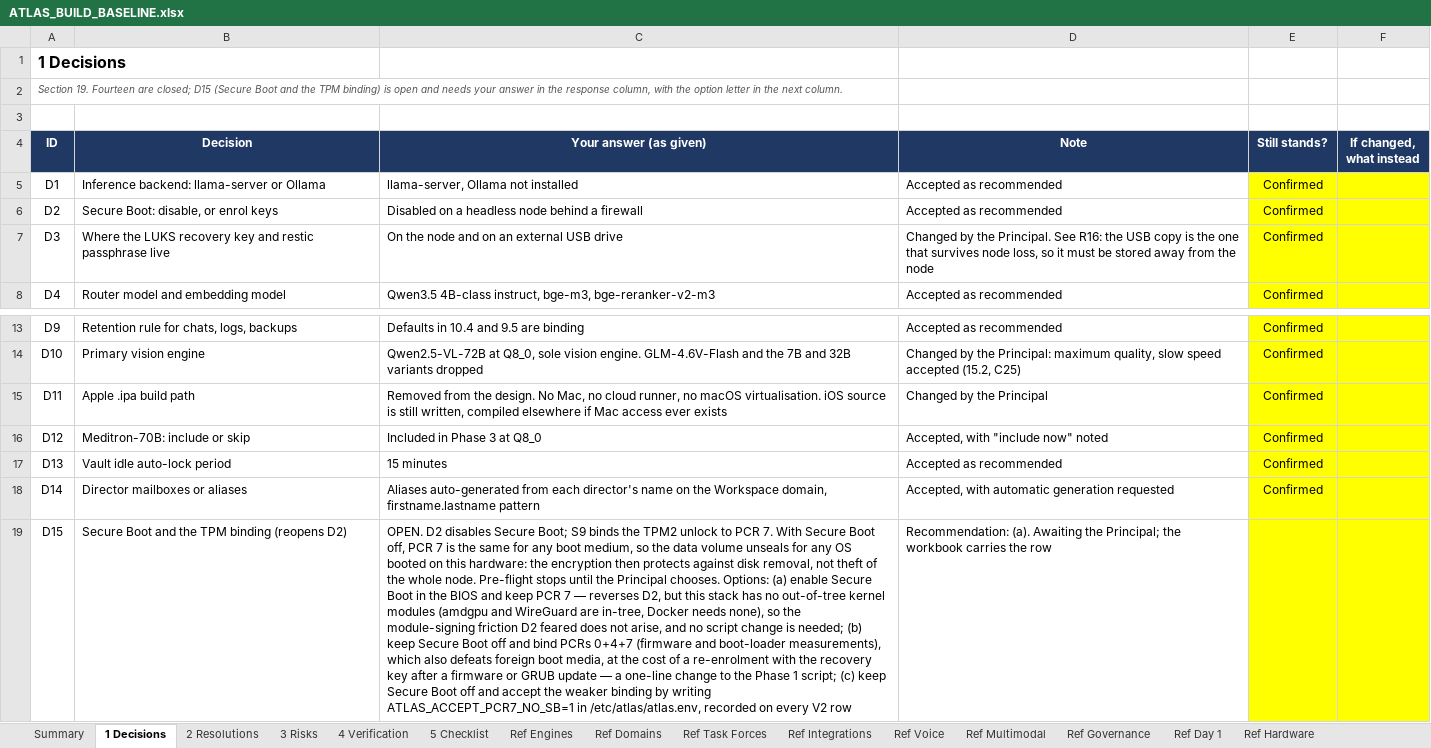
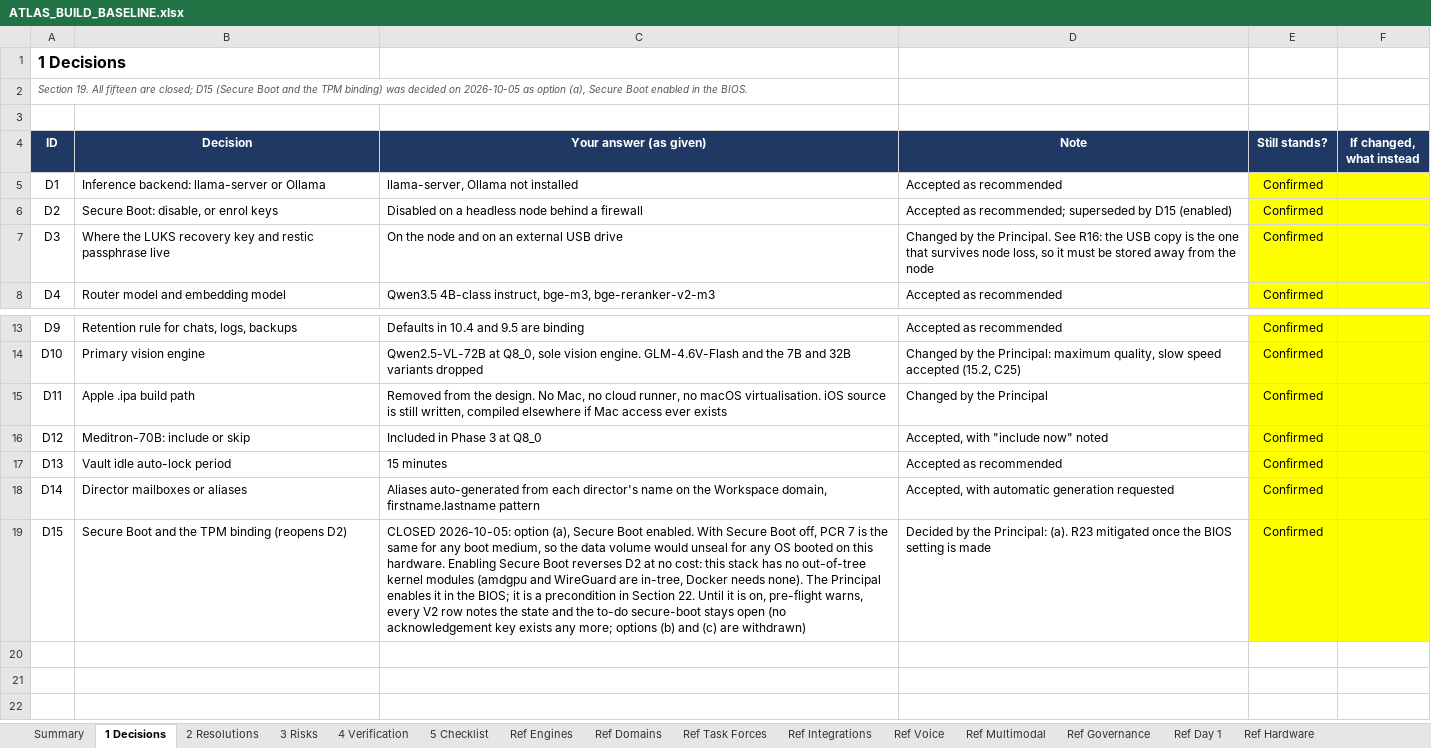
Before and after one commit to Sovereign-Node-Atlas/AI-Agent, an Excel workbook: docs/ATLAS_BUILD_BASELINE.xlsx, sheet 1 Decisions, drawn as a sheet; only a part is shown, gaps mark what is left out; values as stored, in another font and other column widths than the file's, no borders; conditional formats not drawn; the diff names each change by its address in the sheet, - before the commit and + after, or states it on an @@ line.

```diff
--- a/docs/ATLAS_BUILD_BASELINE.xlsx (sheet 1 Decisions)
+++ b/docs/ATLAS_BUILD_BASELINE.xlsx (sheet 1 Decisions)
-A2 (ID): Section 19. Fourteen are closed; D15 (Secure Boot and the TPM binding) is open and needs your answer in the response column, with the option letter in the next column.
+A2 (ID): Section 19. All fifteen are closed; D15 (Secure Boot and the TPM binding) was decided on 2026-10-05 as option (a), Secure Boot enabled in the BIOS.
-D6 (Note): Accepted as recommended
+D6 (Note): Accepted as recommended; superseded by D15 (enabled)
-C19 (Your answer (as given)): OPEN. D2 disables Secure Boot; S9 binds the TPM2 unlock to PCR 7. With Secure Boot off, PCR 7 is the same for any boot medium, so the data volume unseals for any OS booted on this hardware: the encryption then protects against disk removal, not theft of the whole node. Pre-flight stops until the Principal chooses. Options: (a) enable Secure Boot in the BIOS and keep PCR 7 — reverses D2, but this stack has no out-of-tree kernel modules (amdgpu and WireGuard are in-tree, Docker needs none), so the module-signing friction D2 feared does not arise, and no script change is needed; (b) keep Secure Boot off and bind PCRs 0+4+7 (firmware and boot-loader measurements), which also defeats foreign boot media, at the cost of a re-enrolment with the recovery key after a firmware or GRUB update — a one-line change to the Phase 1 script; (c) keep Secure Boot off and accept the weaker binding by writing ATLAS_ACCEPT_PCR7_NO_SB=1 in /etc/atlas/atlas.env, recorded on every V2 row
+C19 (Your answer (as given)): CLOSED 2026-10-05: option (a), Secure Boot enabled. With Secure Boot off, PCR 7 is the same for any boot medium, so the data volume would unseal for any OS booted on this hardware. Enabling Secure Boot reverses D2 at no cost: this stack has no out-of-tree kernel modules (amdgpu and WireGuard are in-tree, Docker needs none). The Principal enables it in the BIOS; it is a precondition in Section 22. Until it is on, pre-flight warns, every V2 row notes the state and the to-do secure-boot stays open (no acknowledgement key exists any more; options (b) and (c) are withdrawn)
-D19 (Note): Recommendation: (a). Awaiting the Principal; the workbook carries the row
+D19 (Note): Decided by the Principal: (a). R23 mitigated once the BIOS setting is made
-E19 (Still stands?): (empty)
+E19 (Still stands?): Confirmed
```
Also changed, not shown: sheet 5 Checklist, sheet Summary, sheet Ref Day 1, sheet 3 Risks, 29 other files.
